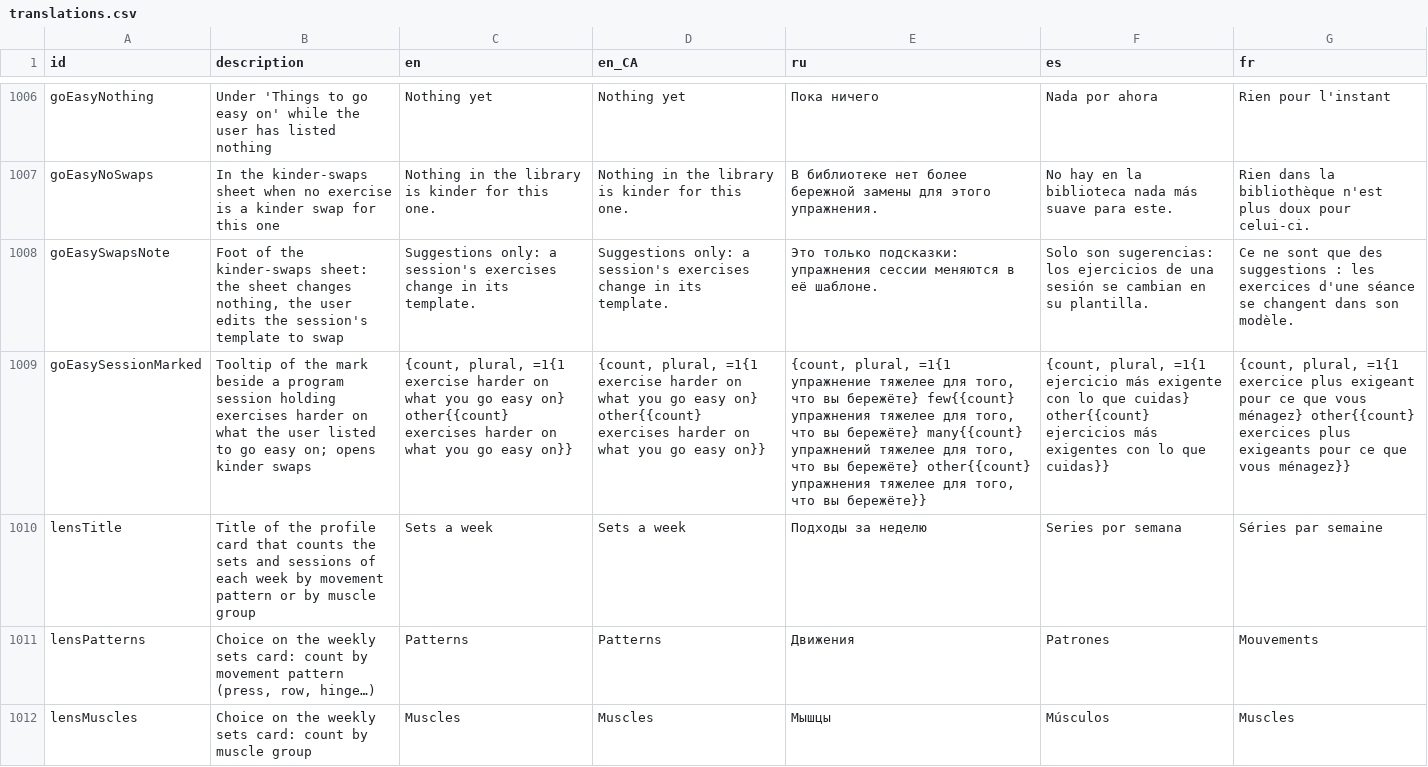
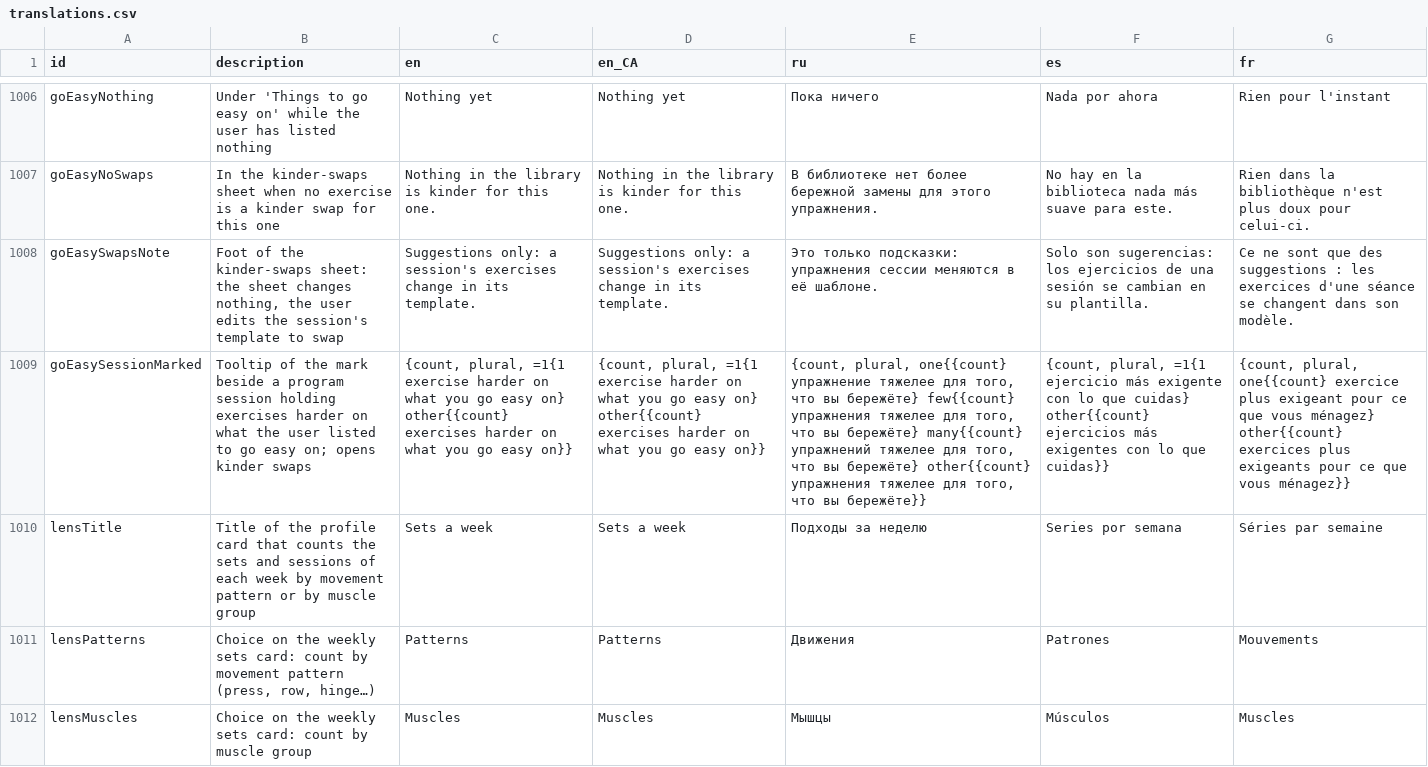
Before and after one commit to kit-g/heart-of-yours, a CSV file: shared/heart_language/scripts/translations.csv, drawn as a sheet; only a part is shown, gaps mark what is left out; the diff covers the shown part only; the diff names each change by its address in the sheet, - before the commit and + after, or states it on an @@ line.

```diff
--- a/shared/heart_language/scripts/translations.csv
+++ b/shared/heart_language/scripts/translations.csv
-E1009 (ru): {count, plural, =1{1 упражнение тяжелее…
+E1009 (ru): {count, plural, one{{count} упражнение тяжелее…
-G1009 (fr): {count, plural, =1{1 exercice plus…
+G1009 (fr): {count, plural, one{{count} exercice plus…
```
Also changed, not shown: 31 edited cells elsewhere in this file, 1 other file.
